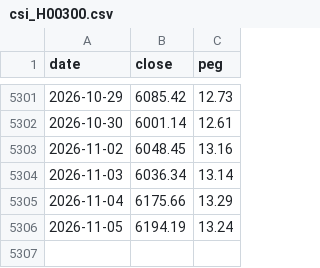
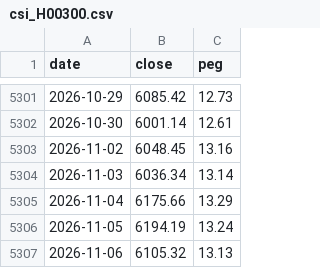
Before and after one commit to funfan0517/xalpha, a CSV file: data/_bt_caches/csi_H00300.csv, drawn as a sheet; only a part is shown, gaps mark what is left out.

```diff
--- a/data/_bt_caches/csi_H00300.csv
+++ b/data/_bt_caches/csi_H00300.csv
@@ -5306 +5306,2 @@ date,close,peg
 2026-11-05,6194.19,13.24
+2026-11-06,6105.32,13.13
```
Also changed, not shown: data/_bt_caches/csi_000300.csv, strategies/vol_legs/v4_erp_band/data/bond10y_long.csv, 44 other files.
